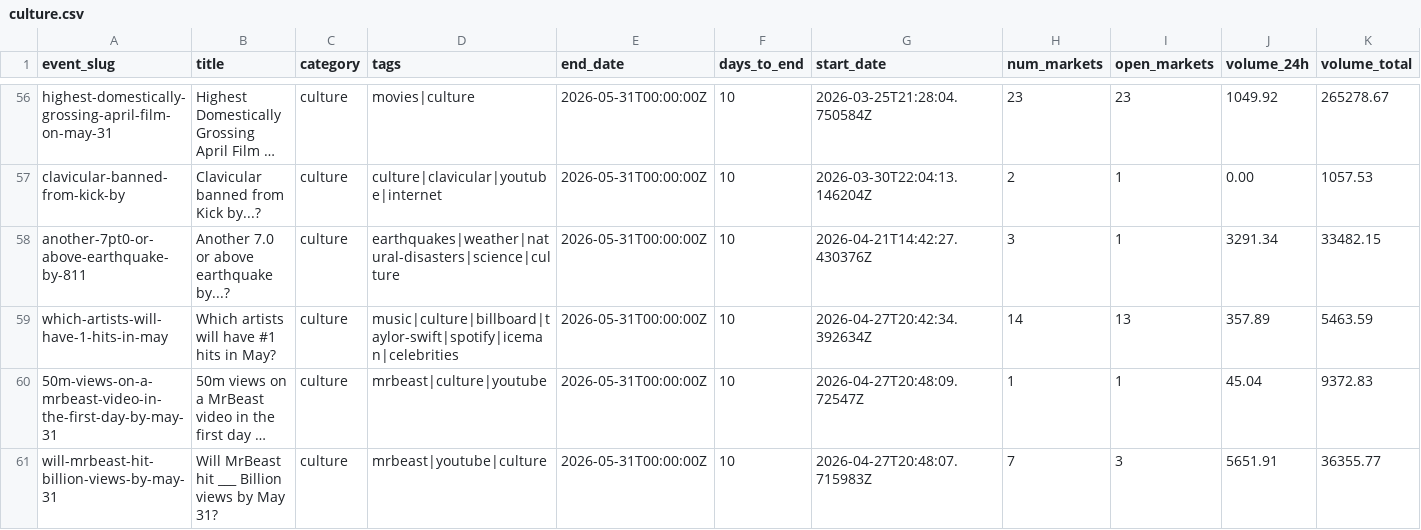
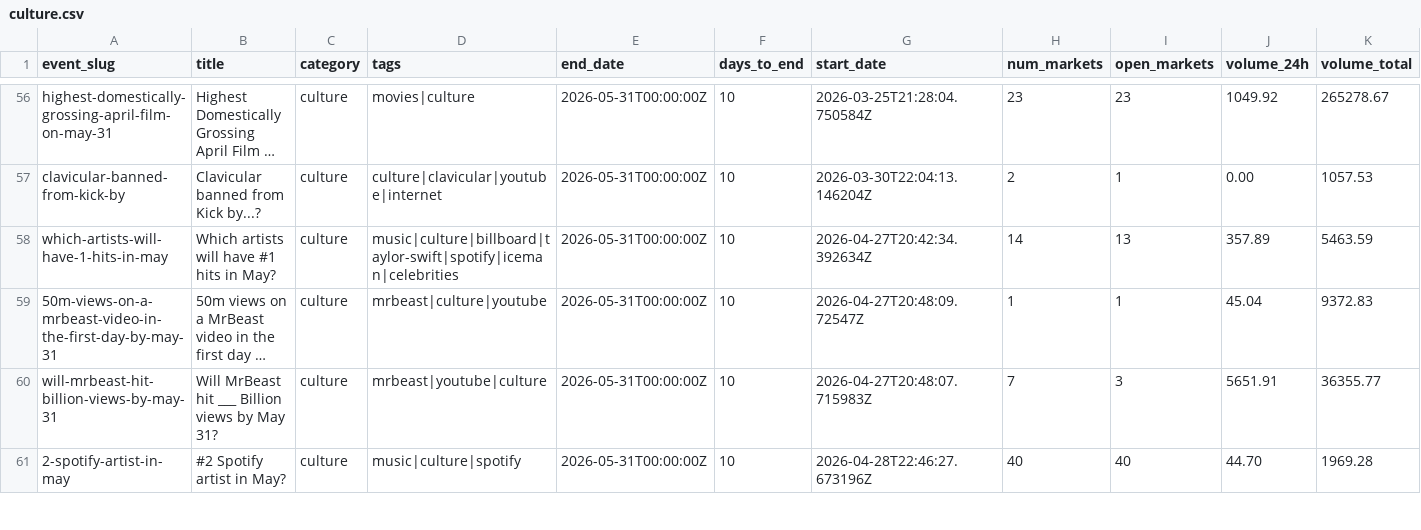
Before and after one commit to mentis-RD/polymarket-watch, a CSV file: polymarket-catalog-2026-05-20/catalog_2026-05-20/culture.csv, drawn as a sheet; only a part is shown, gaps mark what is left out; the shorter side is filled out with more unchanged rows; long unchanged cells end in …; rows hold the shown columns only; the diff covers the shown part only; the diff names each change by its address in the sheet, - before the commit and + after, or states it on an @@ line.

```diff
--- a/polymarket-catalog-2026-05-20/catalog_2026-05-20/culture.csv
+++ b/polymarket-catalog-2026-05-20/catalog_2026-05-20/culture.csv
-row 58: another-7pt0-or-above-earthquake-by-811 | Another 7.0 or above earthquake by...? | culture | earthquakes|weather|natural-disasters|science|culture | 2026-05-31T00:00:00Z | 10 | 2026-04-21T14:42:27.430376Z | 3 | 1 | 3291.34 | 33482.15
```
Also changed, not shown: 2 removed rows elsewhere in this file, polymarket-catalog-2026-05-20/catalog_2026-05-20/_index.csv, 2 other files.
